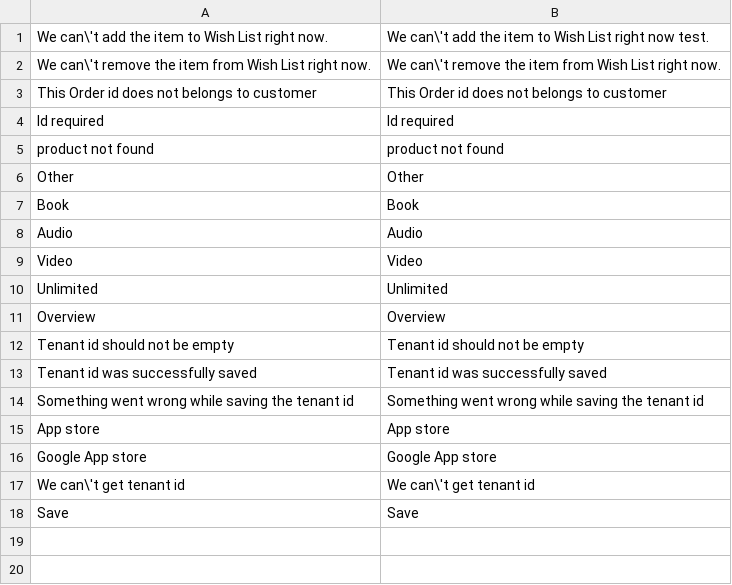
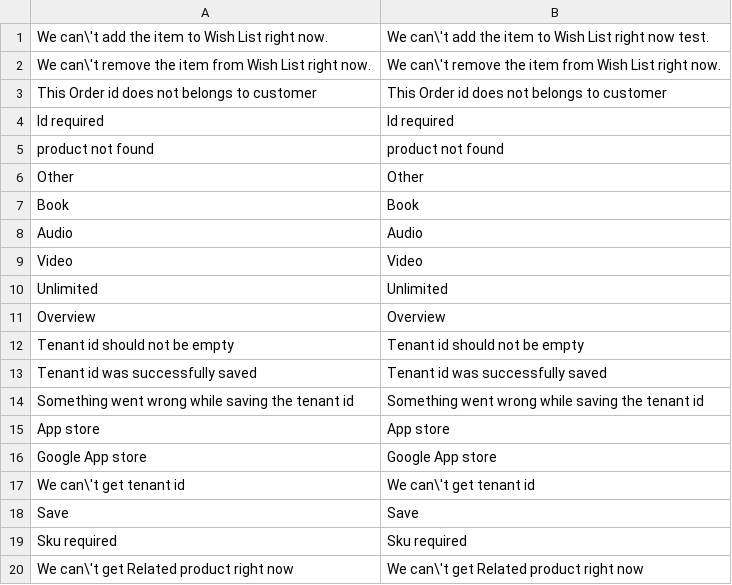
Before and after one commit to aheadWorks/module-mobile-app-connector, a CSV file: i18n/en_US.csv, drawn as a sheet.

```diff
--- a/i18n/en_US.csv
+++ b/i18n/en_US.csv
@@ -18 +18,3 @@ We can\'t get tenant id,We can\'t get tenant id
 Save,Save
+Sku required,Sku required
+We can\'t get Related product right now,We can\'t get Related product right now
```
Also changed, not shown: 25 other files.
